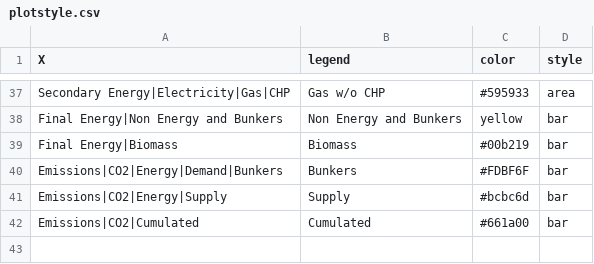
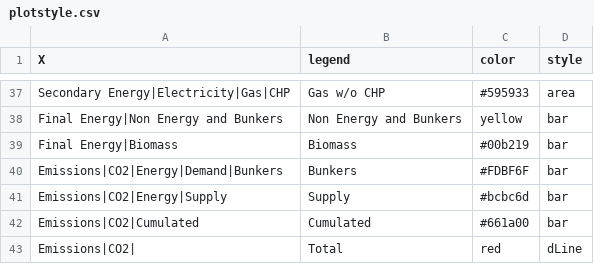
Before and after one commit to e3modelling/postprom, a CSV file: inst/extdata/plotstyle.csv, drawn as a sheet; only a part is shown, gaps mark what is left out; the diff names each change by its address in the sheet, - before the commit and + after, or states it on an @@ line.

Commit message:
add co2 total

```diff
--- a/inst/extdata/plotstyle.csv
+++ b/inst/extdata/plotstyle.csv
+row 43: Emissions|CO2| | Total | red | dLine
```
Also changed, not shown: inst/extdata/plot_mapping.csv, 1 other file.
